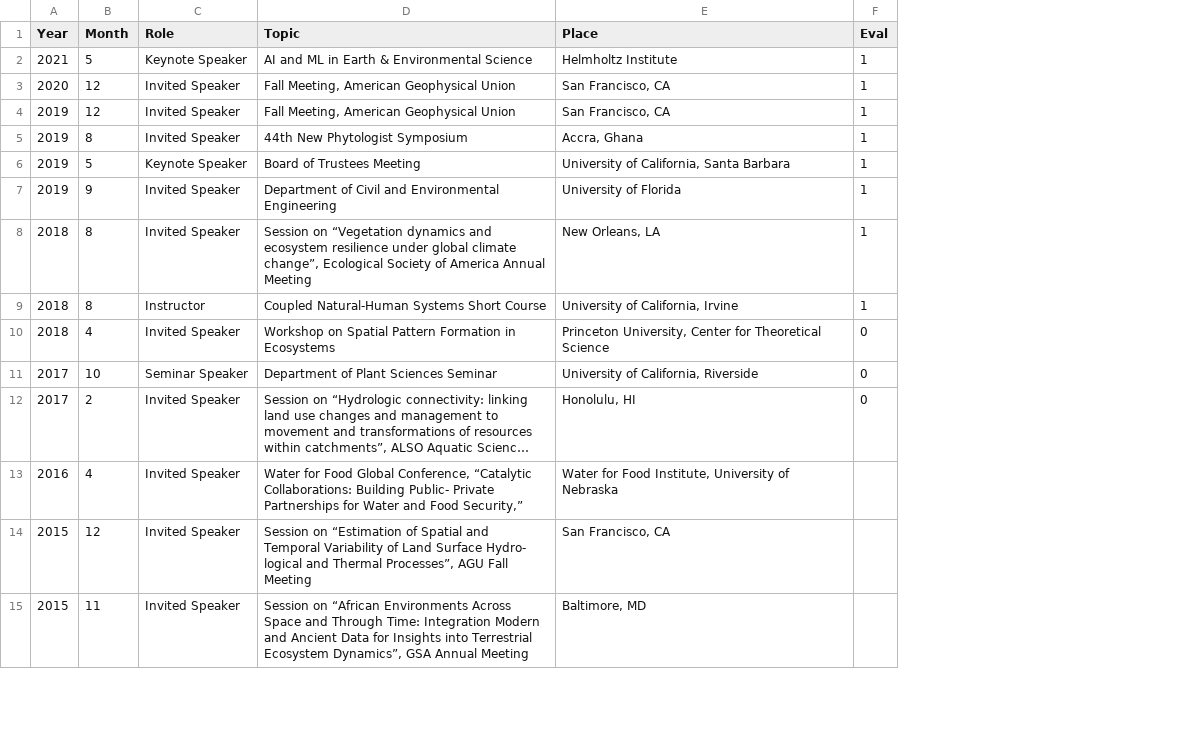
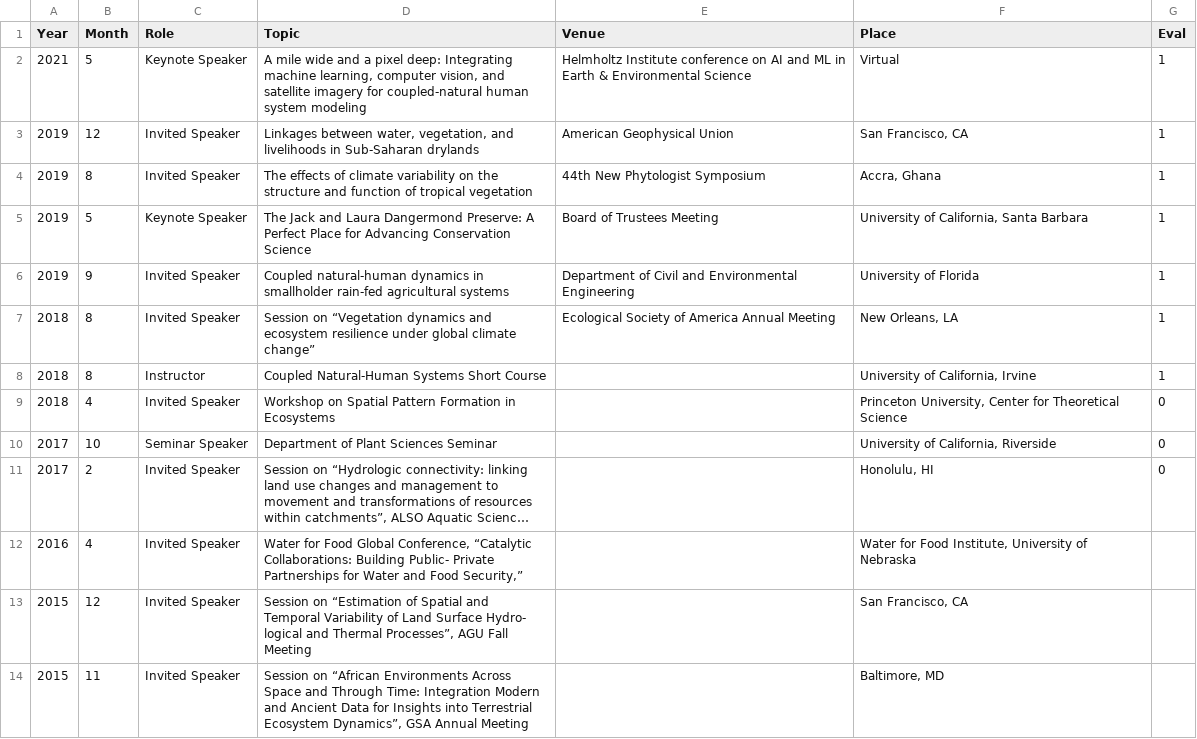
Before and after one commit to kcaylor/biobib, a CSV file: CV/Lectures-Table.csv, drawn as a sheet; only a part is shown; long unchanged cells end in …; removed rows and columns are numbered as before the commit, all else as after; the diff names each change by its address in the sheet, - before the commit and + after, or states it on an @@ line.

```diff
--- a/CV/Lectures-Table.csv
+++ b/CV/Lectures-Table.csv
+column E (Venue), rows 2-7: Helmholtz Institute conference on AI and ML in Earth & Environmental Science | American Geophysical Union | 44th New Phytologist Symposium | Board of Trustees Meeting | Department of Civil and Environmental Engineering | Ecological Society of America Annual Meeting
-D2 (Topic): AI and ML in Earth & Environmental Science
+D2 (Topic): A mile wide and a pixel deep: Integrating machine learning, computer vision, and satellite imagery for coupled-natural human system modeling
-F2 (Place): Helmholtz Institute
+F2 (Place): Virtual
-row 3: 2020 | 12 | Invited Speaker | Fall Meeting, American Geophysical Union | San Francisco, CA | 1
-D3 (Topic): Fall Meeting, American Geophysical Union
+D3 (Topic): Linkages between water, vegetation, and livelihoods in Sub-Saharan drylands
-D4 (Topic): 44th New Phytologist Symposium
+D4 (Topic): The effects of climate variability on the structure and function of tropical vegetation
-D5 (Topic): Board of Trustees Meeting
+D5 (Topic): The Jack and Laura Dangermond Preserve: A Perfect Place for Advancing Conservation Science
-D6 (Topic): Department of Civil and Environmental Engineering
+D6 (Topic): Coupled natural-human dynamics in smallholder rain-fed agricultural systems
-D7 (Topic): …global climate change”, Ecological Society of America Annual Meeting
+D7 (Topic): …global climate change”
```
Also changed, not shown: CV/Citations-Table.csv, CV/Publications-Table.csv, 32 other files.
